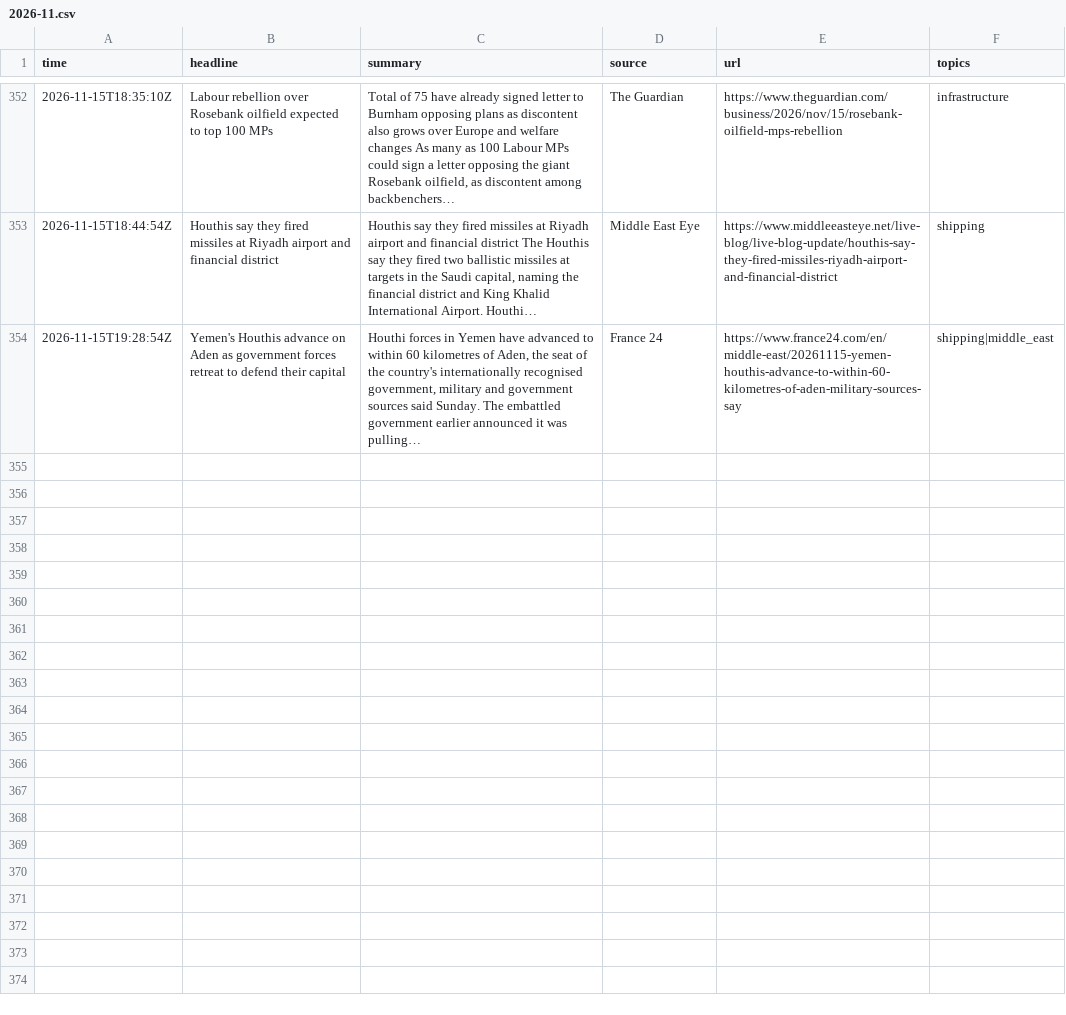
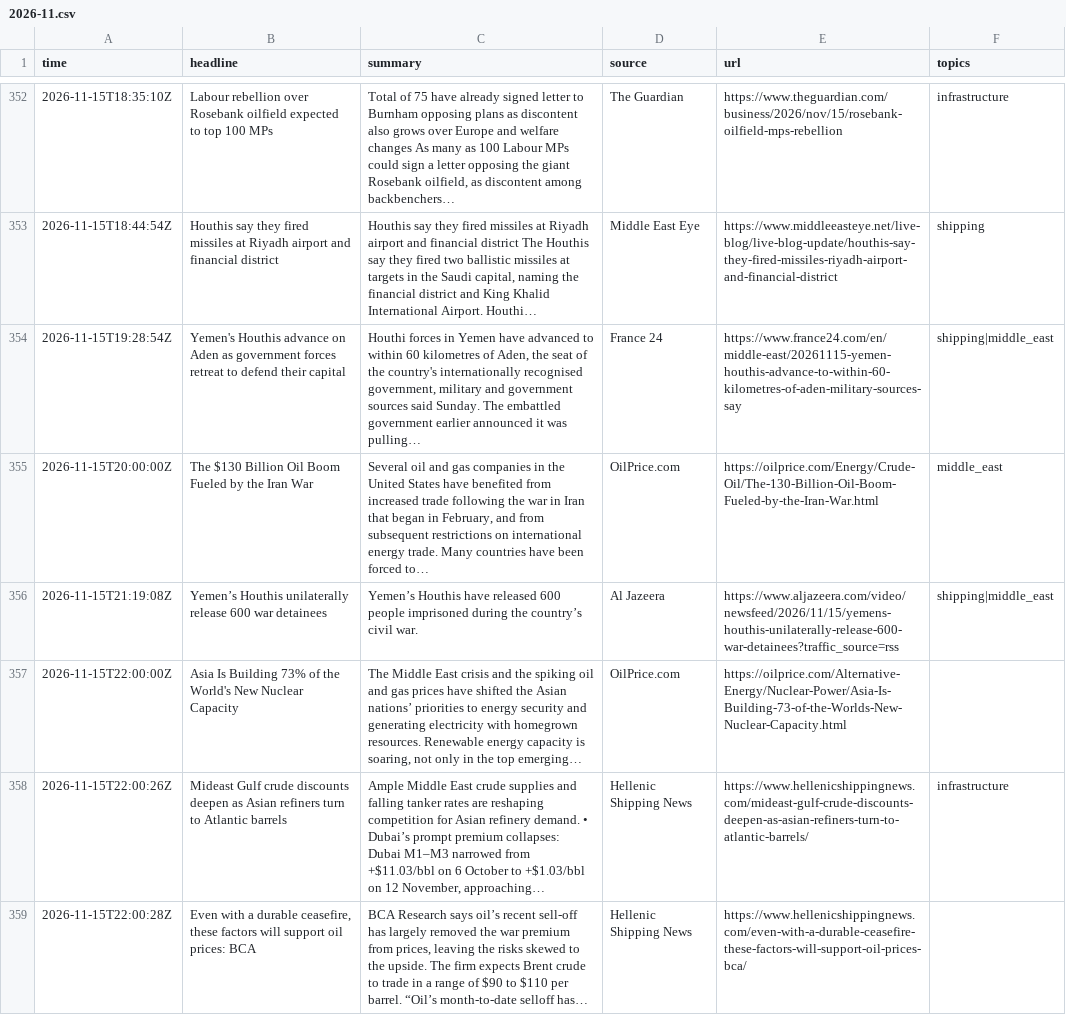
Before and after one commit to lukehamiltn/oil-tracker, a CSV file: news_data/feeds/2026-11.csv, drawn as a sheet; only a part is shown, gaps mark what is left out; the diff covers the shown part only; the diff names each change by its address in the sheet, - before the commit and + after, or states it on an @@ line.

```diff
--- a/news_data/feeds/2026-11.csv
+++ b/news_data/feeds/2026-11.csv
+row 355: 2026-11-15T20:00:00Z | The $130 Billion Oil Boom Fueled by the Iran War | Several oil and gas companies in the United States have benefited from increased trade following the war in Iran that began in February, and from subsequent restrictions on international energy trade. Many countries have been forced to… | OilPrice.com | https://oilprice.com/Energy/Crude-Oil/The-130-Billion-Oil-Boom-Fueled-by-the-Iran-War.html | middle_east
+row 356: 2026-11-15T21:19:08Z | Yemen’s Houthis unilaterally release 600 war detainees | Yemen’s Houthis have released 600 people imprisoned during the country’s civil war. | Al Jazeera | https://www.aljazeera.com/video/newsfeed/2026/11/15/yemens-houthis-unilaterally-release-600-war-detainees?traffic_source=rss | shipping|middle_east
+row 357: 2026-11-15T22:00:00Z | Asia Is Building 73% of the World's New Nuclear Capacity | The Middle East crisis and the spiking oil and gas prices have shifted the Asian nations’ priorities to energy security and generating electricity with homegrown resources. Renewable energy capacity is soaring, not only in the top emerging… | OilPrice.com | https://oilprice.com/Alternative-Energy/Nuclear-Power/Asia-Is-Building-73-of-the-Worlds-New-Nuclear-Capacity.html
+row 358: 2026-11-15T22:00:26Z | Mideast Gulf crude discounts deepen as Asian refiners turn to Atlantic barrels | Ample Middle East crude supplies and falling tanker rates are reshaping competition for Asian refinery demand. • Dubai’s prompt premium collapses: Dubai M1–M3 narrowed from +$11.03/bbl on 6 October to +$1.03/bbl on 12 November, approaching… | Hellenic Shipping News | https://www.hellenicshippingnews.com/mideast-gulf-crude-discounts-deepen-as-asian-refiners-turn-to-atlantic-barrels/ | infrastructure
+row 359: 2026-11-15T22:00:28Z | Even with a durable ceasefire, these factors will support oil prices: BCA | BCA Research says oil’s recent sell-off has largely removed the war premium from prices, leaving the risks skewed to the upside. The firm expects Brent crude to trade in a range of $90 to $110 per barrel. “Oil’s month-to-date selloff has… | Hellenic Shipping News | https://www.hellenicshippingnews.com/even-with-a-durable-ceasefire-these-factors-will-support-oil-prices-bca/
```
Also changed, not shown: 4 added rows and 3 moved rows elsewhere in this file, news_data/market_news/2026-11.csv, news_data/mc_stories.csv, 1 other file.
